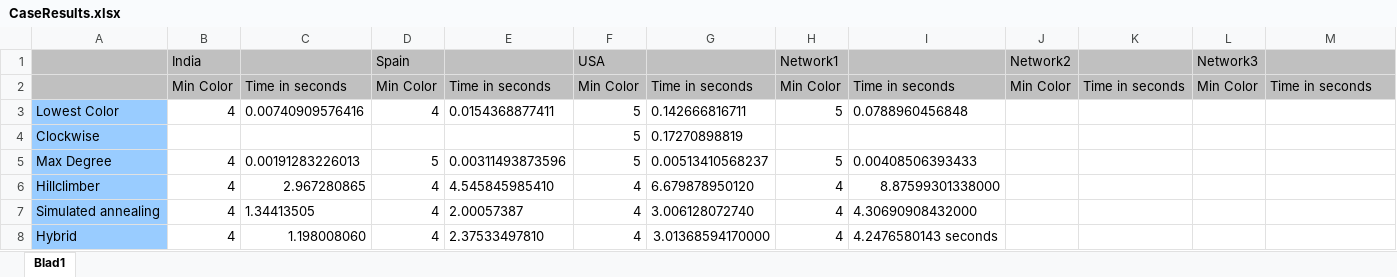
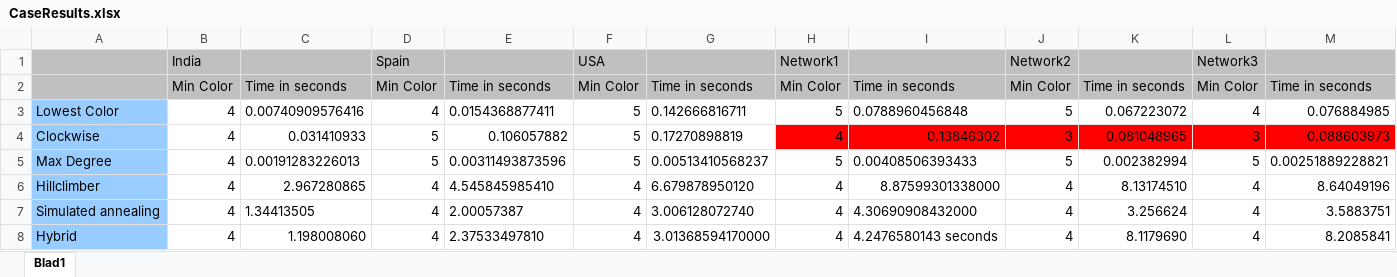
Before and after one commit to marten2/Heuristieken, an Excel workbook: CaseResults.xlsx, sheet Blad1, drawn as a sheet; values as stored, in another font and other column widths than the file's, no borders; the diff names each change by its address in the sheet, - before the commit and + after, or states it on an @@ line.

Commit message:
test results annealing and case results

```diff
--- a/CaseResults.xlsx (sheet Blad1)
+++ b/CaseResults.xlsx (sheet Blad1)
-J3: (empty)
+J3: 5
-K3: (empty)
+K3: 0.067223072
-L3: (empty)
+L3: 4
-M3: (empty)
+M3: 0.076884985
-B4: (empty)
+B4: 4
-C4: (empty)
+C4: 0.031410933
-D4: (empty)
+D4: 5
-E4: (empty)
+E4: 0.106057882
-H4: (empty)
+H4: 4
-H4:M4 fill: none
+H4:M4 fill: #FF0000
-I4: (empty)
+I4: 0.13846302
-J4: (empty)
+J4: 3
-K4: (empty)
+K4: 0.081048965
-L4: (empty)
+L4: 3
-M4: (empty)
+M4: 0.088603973
-J5: (empty)
+J5: 5
-K5: (empty)
+K5: 0.002382994
-L5: (empty)
+L5: 5
-M5: (empty)
+M5: 0.00251889228821
-J6:J8: (empty)
+J6:J8: 4
-K6: (empty)
+K6: 8.13174510
-L6:L8: (empty)
+L6:L8: 4
-M6: (empty)
+M6: 8.64049196
-K7: (empty)
+K7: 3.256624
-M7: (empty)
+M7: 3.5883751
-K8: (empty)
+K8: 8.1179690
-M8: (empty)
+M8: 8.2085841
```
Also changed, not shown: 10 other files.
